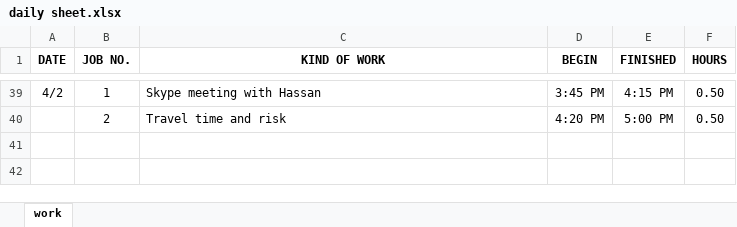
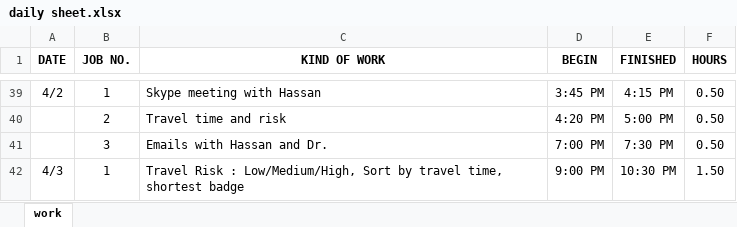
Before and after one commit to ankouichi/TRL, an Excel workbook: doc/daily sheet.xlsx, sheet work, drawn as a sheet; only a part is shown, gaps mark what is left out; values as stored, in another font and other column widths than the file's, no borders; the diff names each change by its address in the sheet, - before the commit and + after, or states it on an @@ line.

Commit message:
travel risk, sorting by time, badge

```diff
--- a/doc/daily sheet.xlsx (sheet work)
+++ b/doc/daily sheet.xlsx (sheet work)
+row 41:  | 3 | Emails with Hassan and Dr. | 7:00 PM | 7:30 PM | 0.50
+row 42: 4/3 | 1 | Travel Risk : Low/Medium/High, Sort by travel time, shortest badge | 9:00 PM | 10:30 PM | 1.50
```
Also changed, not shown: 2 other files.
